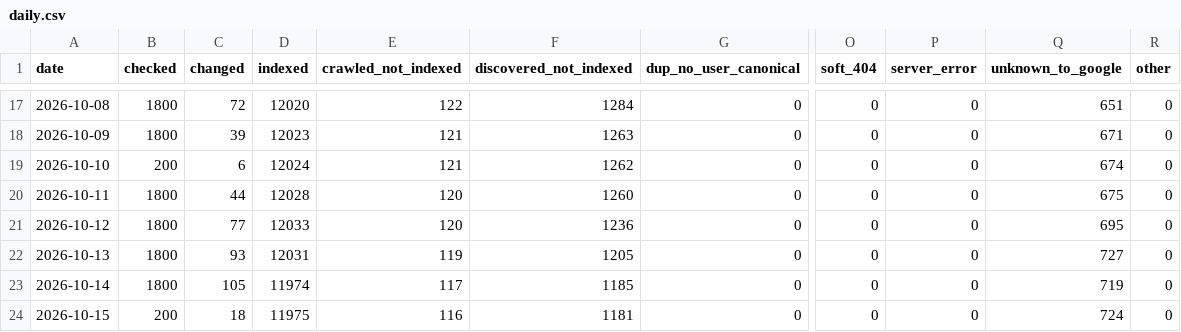
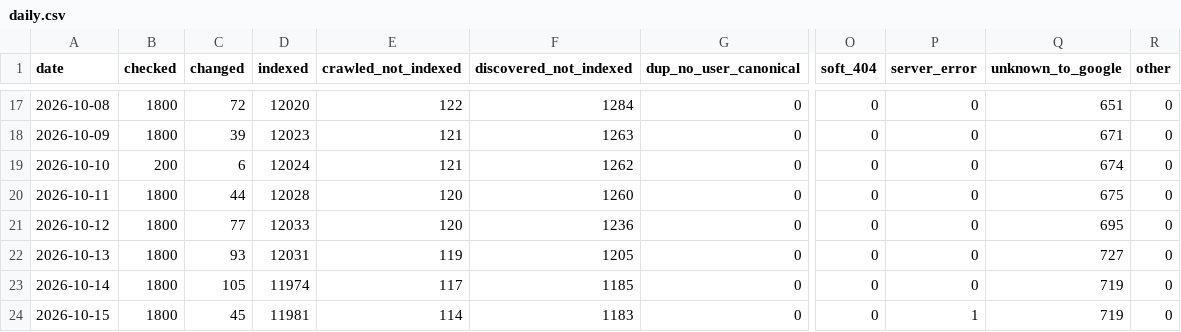
Before and after one commit to riku0704/sw-noindex-tracking, a CSV file: index_status/daily.csv, drawn as a sheet; only a part is shown, gaps mark what is left out; the diff names each change by its address in the sheet, - before the commit and + after, or states it on an @@ line.

```diff
--- a/index_status/daily.csv
+++ b/index_status/daily.csv
-B24 (checked): 200
+B24 (checked): 1800
-C24 (changed): 18
+C24 (changed): 45
-D24 (indexed): 11975
+D24 (indexed): 11981
-E24 (crawled_not_indexed): 116
+E24 (crawled_not_indexed): 114
-F24 (discovered_not_indexed): 1181
+F24 (discovered_not_indexed): 1183
-P24 (server_error): 0
+P24 (server_error): 1
-Q24 (unknown_to_google): 724
+Q24 (unknown_to_google): 719
```
Also changed, not shown: docs/index-status/changes.csv, docs/index-status/problems.csv, 5 other files.
